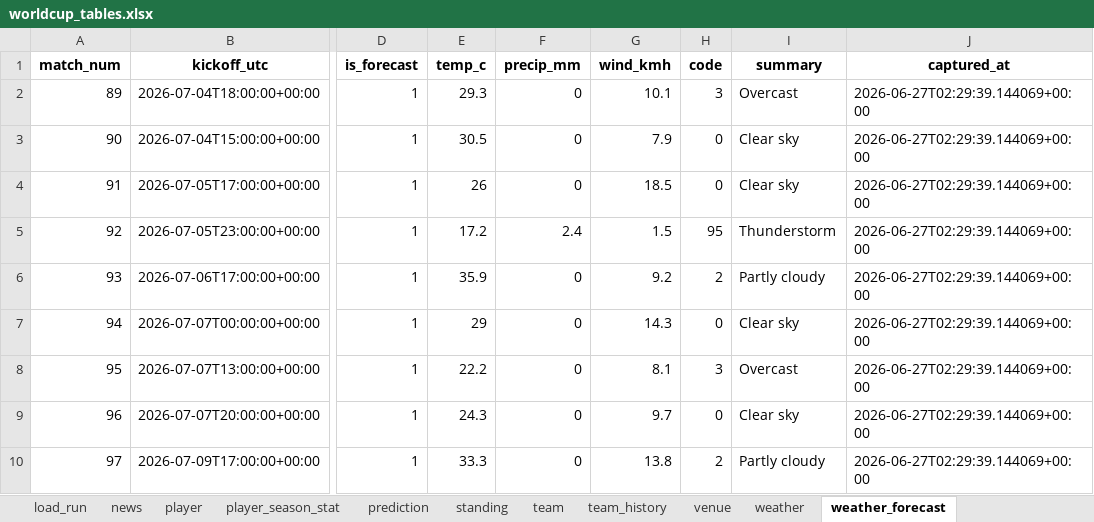
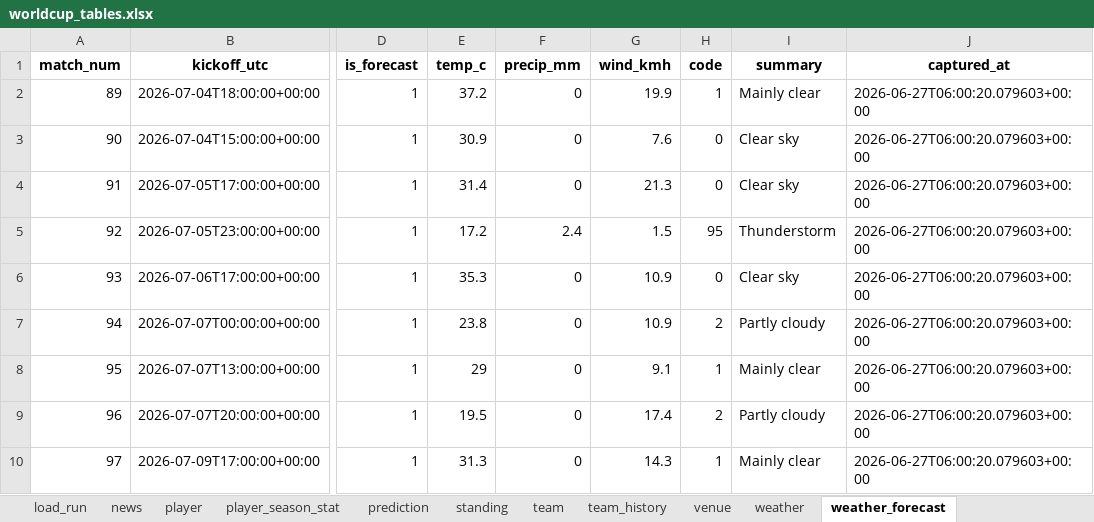
Before and after one commit to marc4data/world-cup-2026, an Excel workbook: reports/worldcup_tables.xlsx, sheet weather_forecast, drawn as a sheet; only a part is shown, gaps mark what is left out; values as stored, in another font and other column widths than the file's, no borders; the diff covers the shown part only; the diff names each change by its address in the sheet, - before the commit and + after, or states it on an @@ line.

```diff
--- a/reports/worldcup_tables.xlsx (sheet weather_forecast)
+++ b/reports/worldcup_tables.xlsx (sheet weather_forecast)
-E2 (temp_c): 29.3
+E2 (temp_c): 37.2
-G2 (wind_kmh): 10.1
+G2 (wind_kmh): 19.9
-H2 (code): 3
+H2 (code): 1
-I2 (summary): Overcast
+I2 (summary): Mainly clear
-J2:J10 (captured_at): 2026-06-27T02:29:39.144069+00:00
+J2:J10 (captured_at): 2026-06-27T06:00:20.079603+00:00
-E3 (temp_c): 30.5
+E3 (temp_c): 30.9
-G3 (wind_kmh): 7.9
+G3 (wind_kmh): 7.6
-E4 (temp_c): 26
+E4 (temp_c): 31.4
-G4 (wind_kmh): 18.5
+G4 (wind_kmh): 21.3
-E6 (temp_c): 35.9
+E6 (temp_c): 35.3
-G6 (wind_kmh): 9.2
+G6 (wind_kmh): 10.9
-H6 (code): 2
+H6 (code): 0
-I6 (summary): Partly cloudy
+I6 (summary): Clear sky
-E7 (temp_c): 29
+E7 (temp_c): 23.8
-G7 (wind_kmh): 14.3
+G7 (wind_kmh): 10.9
-H7 (code): 0
+H7 (code): 2
-I7 (summary): Clear sky
+I7 (summary): Partly cloudy
-E8 (temp_c): 22.2
+E8 (temp_c): 29
-G8 (wind_kmh): 8.1
+G8 (wind_kmh): 9.1
-H8 (code): 3
+H8 (code): 1
-I8 (summary): Overcast
+I8 (summary): Mainly clear
-E9 (temp_c): 24.3
+E9 (temp_c): 19.5
-G9 (wind_kmh): 9.7
+G9 (wind_kmh): 17.4
-H9 (code): 0
+H9 (code): 2
-I9 (summary): Clear sky
+I9 (summary): Partly cloudy
-E10 (temp_c): 33.3
+E10 (temp_c): 31.3
-G10 (wind_kmh): 13.8
+G10 (wind_kmh): 14.3
-H10 (code): 2
+H10 (code): 1
-I10 (summary): Partly cloudy
+I10 (summary): Mainly clear
```
Also changed, not shown: 16 edited cells elsewhere in this sheet, sheet group_qualification, sheet standing, sheet fixture, sheet prediction, sheet weather, sheet load_run, 6 other files.
